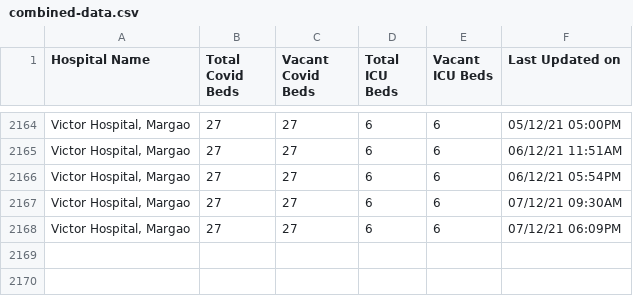
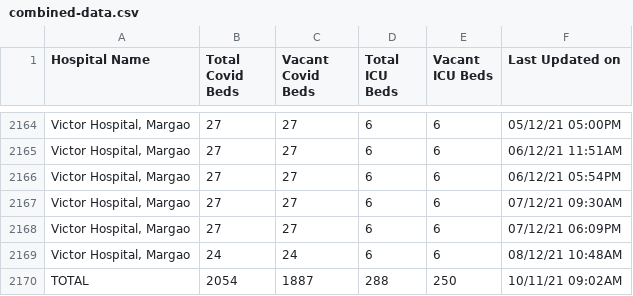
Before and after one commit to gurmanbh/goa-beds-scraper, a CSV file: data/combined-data.csv, drawn as a sheet; only a part is shown, gaps mark what is left out; the diff names each change by its address in the sheet, - before the commit and + after, or states it on an @@ line.

Commit message:
Latest data: Wed Dec  8 08:21:00 UTC 2021

```diff
--- a/data/combined-data.csv
+++ b/data/combined-data.csv
+row 2169: Victor Hospital, Margao | 24 | 24 | 6 | 6 | 08/12/21 10:48AM
+row 2170: TOTAL | 2054 | 1887 | 288 | 250 | 10/11/21 09:02AM
```
